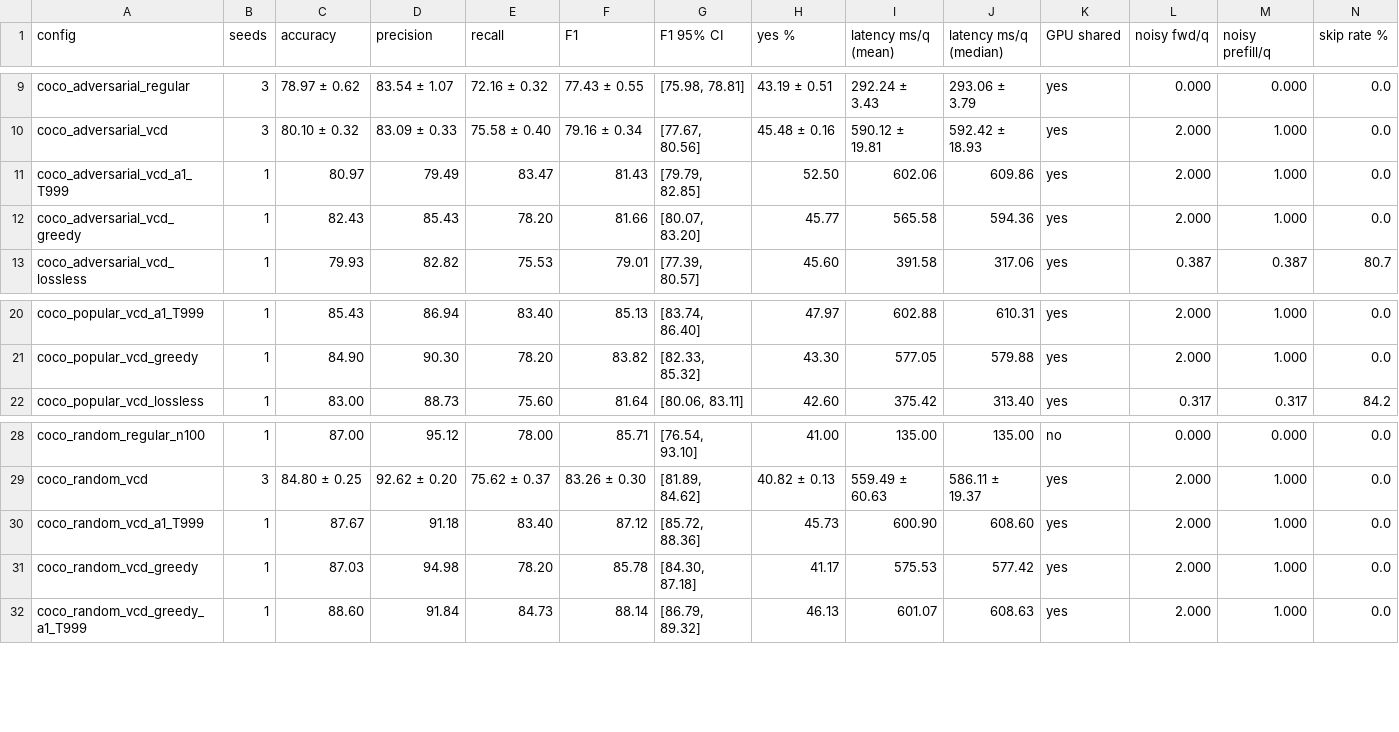
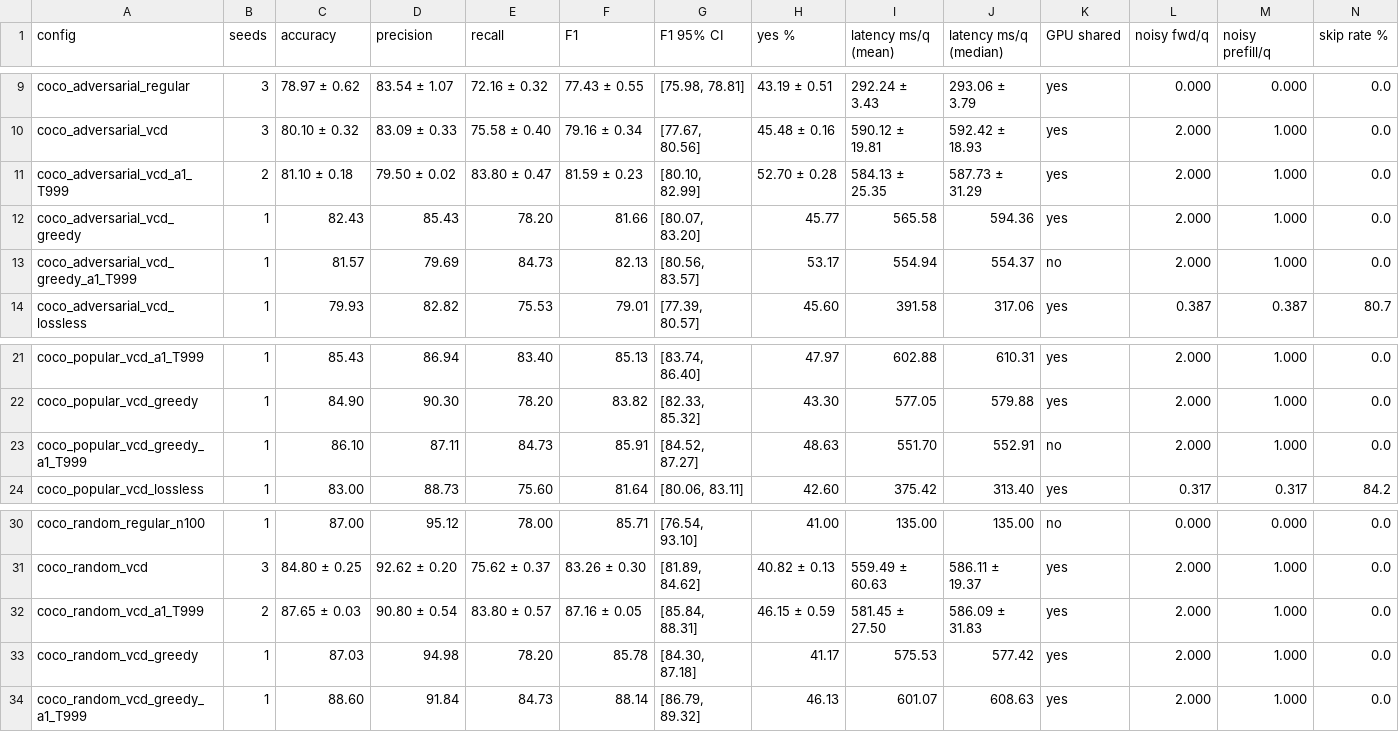
Before and after one commit to mirhanayd/yzm5110-vcd-pope, a CSV file: results/tables/main.csv, drawn as a sheet; only a part is shown, gaps mark what is left out; addresses are those after the commit; rows hold the shown columns only; the diff names each change by its address in the sheet, - before the commit and + after, or states it on an @@ line.

Commit message:
tables: regenerate with T=999 follow-up runs

```diff
--- a/results/tables/main.csv
+++ b/results/tables/main.csv
-B11 (seeds): 1
+B11 (seeds): 2
-C11 (accuracy): 80.97
+C11 (accuracy): 81.10 ± 0.18
-D11 (precision): 79.49
+D11 (precision): 79.50 ± 0.02
-E11 (recall): 83.47
+E11 (recall): 83.80 ± 0.47
-F11 (F1): 81.43
+F11 (F1): 81.59 ± 0.23
-G11 (F1 95% CI): [79.79, 82.85]
+G11 (F1 95% CI): [80.10, 82.99]
-H11 (yes %): 52.50
+H11 (yes %): 52.70 ± 0.28
-I11 (latency ms/q (mean)): 602.06
+I11 (latency ms/q (mean)): 584.13 ± 25.35
-J11 (latency ms/q (median)): 609.86
+J11 (latency ms/q (median)): 587.73 ± 31.29
+row 13: coco_adversarial_vcd_greedy_a1_T999 | 1 | 81.57 | 79.69 | 84.73 | 82.13 | [80.56, 83.57] | 53.17 | 554.94 | 554.37 | no | 2.000 | 1.000 | 0.0
+row 23: coco_popular_vcd_greedy_a1_T999 | 1 | 86.10 | 87.11 | 84.73 | 85.91 | [84.52, 87.27] | 48.63 | 551.70 | 552.91 | no | 2.000 | 1.000 | 0.0
-B32 (seeds): 1
+B32 (seeds): 2
-C32 (accuracy): 87.67
+C32 (accuracy): 87.65 ± 0.03
-D32 (precision): 91.18
+D32 (precision): 90.80 ± 0.54
-E32 (recall): 83.40
+E32 (recall): 83.80 ± 0.57
-F32 (F1): 87.12
+F32 (F1): 87.16 ± 0.05
-G32 (F1 95% CI): [85.72, 88.36]
+G32 (F1 95% CI): [85.84, 88.31]
-H32 (yes %): 45.73
+H32 (yes %): 46.15 ± 0.59
-I32 (latency ms/q (mean)): 600.90
+I32 (latency ms/q (mean)): 581.45 ± 27.50
-J32 (latency ms/q (median)): 608.60
+J32 (latency ms/q (median)): 586.09 ± 31.83
```
Also changed, not shown: results/tables/yes_shift.csv, 2 other files.
